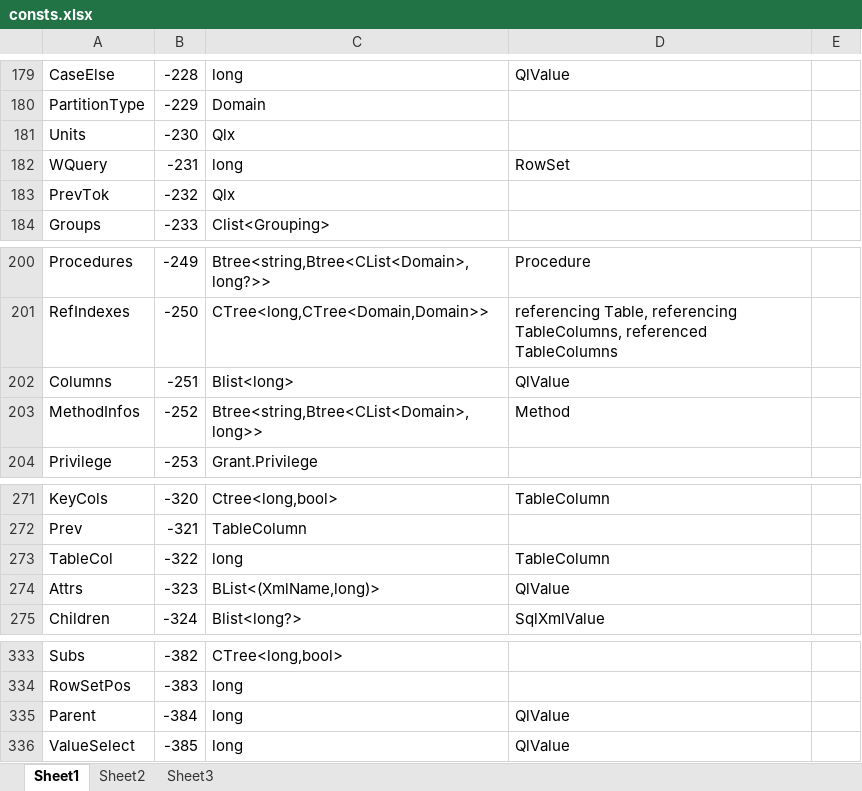
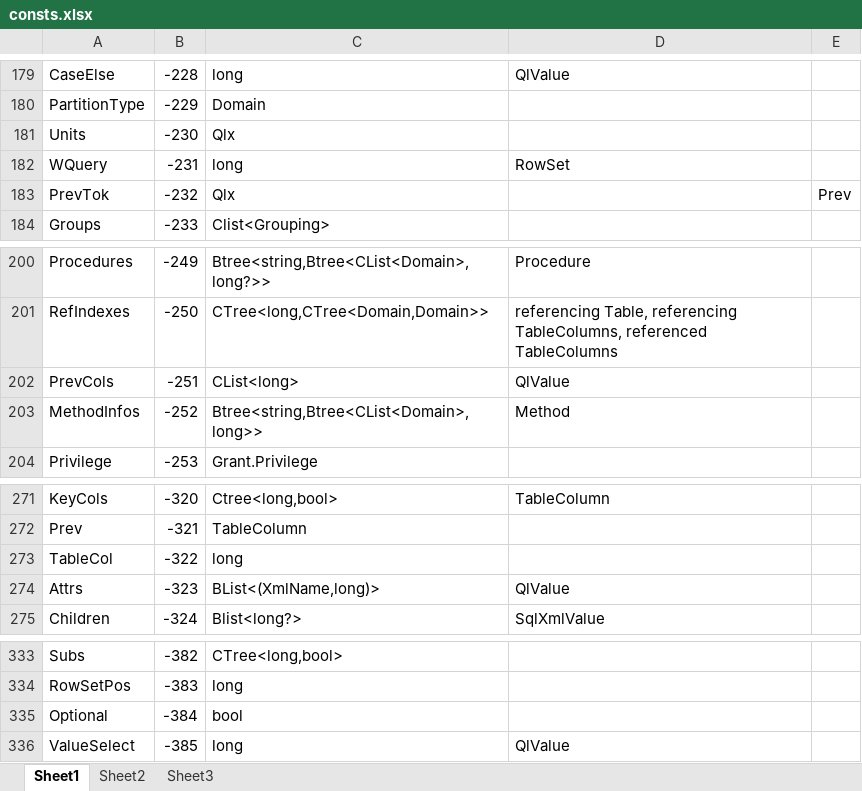
Before and after one commit to MalcolmCrowe/ShareableDataStructures, an Excel workbook: PyrrhoV7alpha/doc/consts.xlsx, sheet Sheet1, drawn as a sheet; only a part is shown, gaps mark what is left out; values as stored, in another font and other column widths than the file's, no borders; removed rows and columns are numbered as before the commit, all else as after; the diff names each change by its address in the sheet, - before the commit and + after, or states it on an @@ line.

```diff
--- a/PyrrhoV7alpha/doc/consts.xlsx (sheet Sheet1)
+++ b/PyrrhoV7alpha/doc/consts.xlsx (sheet Sheet1)
-E183: (empty)
+E183: Prev
-A202: Columns
+A202: PrevCols
-C202: Blist<long>
+C202: CList<long>
-D273: TableColumn
+D273: (empty)
-row 335: Parent | -384 | long | QlValue
+row 335: Optional | -384 | bool
```
Also changed, not shown: 19 other files.
